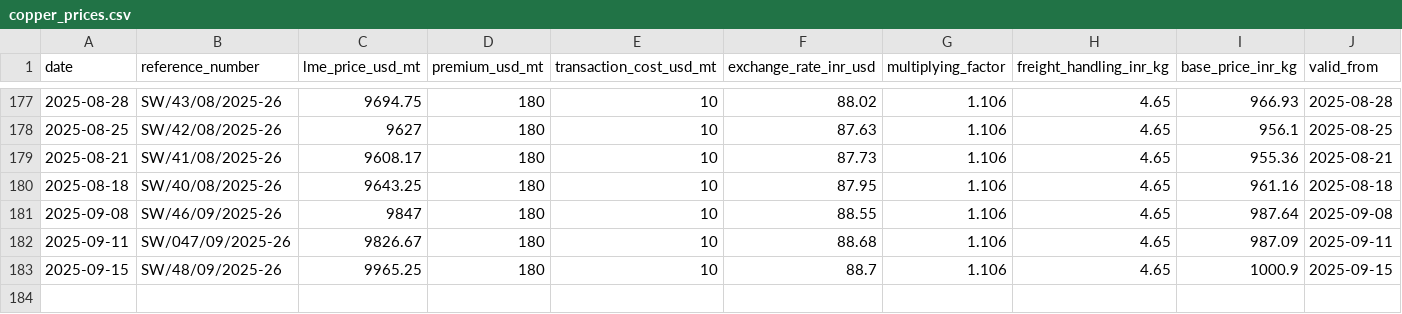
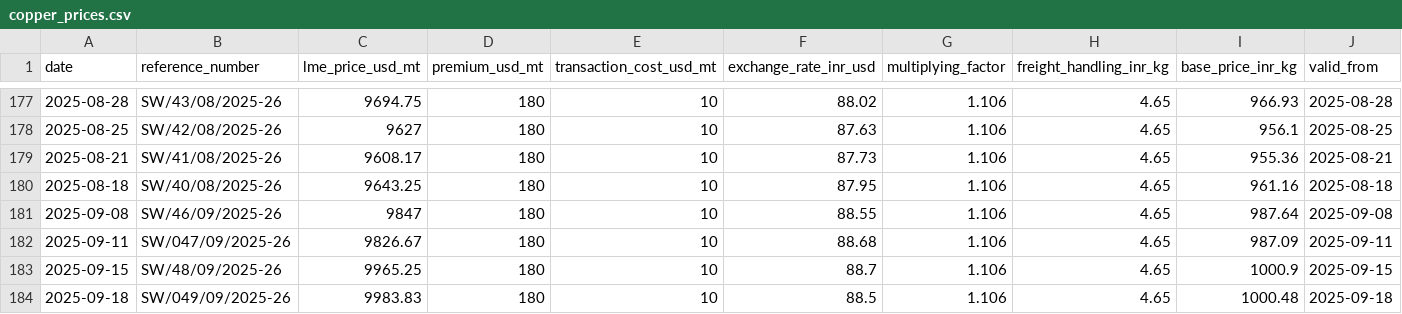
Before and after one commit to iodize6399/wwmai-copper-data, a CSV file: data/processed/copper_prices.csv, drawn as a sheet; only a part is shown, gaps mark what is left out; rows hold the shown columns only; the diff names each change by its address in the sheet, - before the commit and + after, or states it on an @@ line.

```diff
--- a/data/processed/copper_prices.csv
+++ b/data/processed/copper_prices.csv
+row 184: 2025-09-18 | SW/049/09/2025-26 | 9983.83 | 180 | 10 | 88.5 | 1.106 | 4.65 | 1000.48 | 2025-09-18
```
Also changed, not shown: data/raw/pdf_db.csv, 1 other file.
